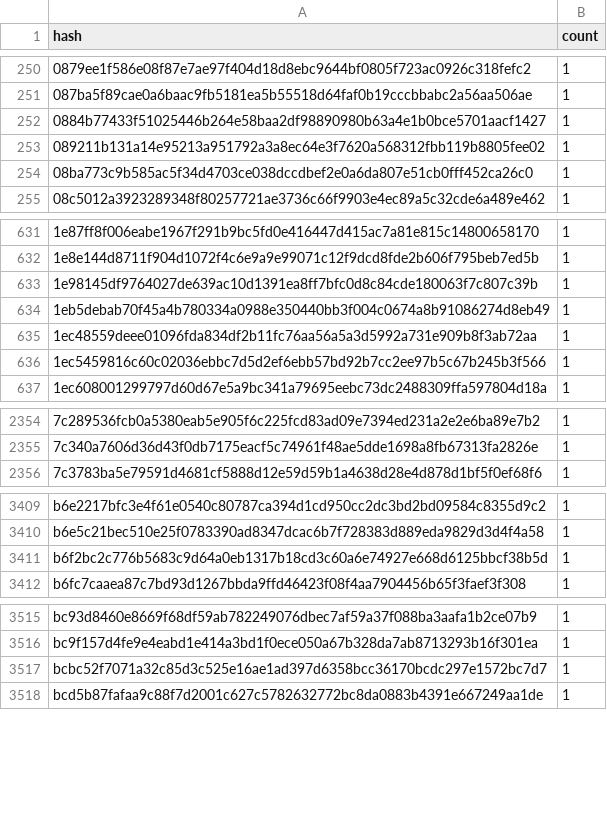
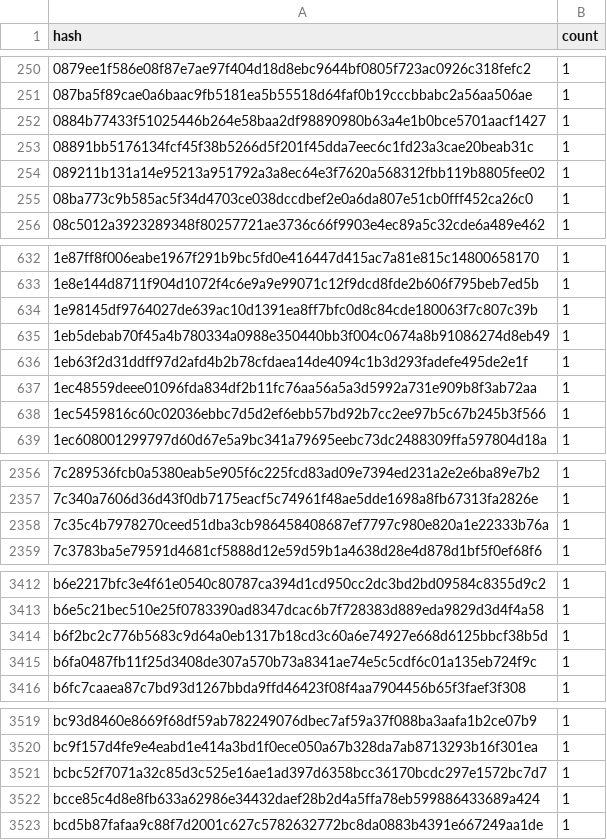
Before and after one commit to leighmcculloch/contract-wasms, a CSV file: analysis/dupe-code.csv, drawn as a sheet; only a part is shown, gaps mark what is left out; the diff names each change by its address in the sheet, - before the commit and + after, or states it on an @@ line.

```diff
--- a/analysis/dupe-code.csv
+++ b/analysis/dupe-code.csv
+row 253: 08891bb5176134fcf45f38b5266d5f201f45dda7eec6c1fd23a3cae20beab31c | 1
+row 636: 1eb63f2d31ddff97d2afd4b2b78cfdaea14de4094c1b3d293fadefe495de2e1f | 1
+row 2358: 7c35c4b7978270ceed51dba3cb986458408687ef7797c980e820a1e22333b76a | 1
+row 3415: b6fa0487fb11f25d3408de307a570b73a8341ae74e5c5cdf6c01a135eb724f9c | 1
+row 3522: bcce85c4d8e8fb633a62986e34432daef28b2d4a5ffa78eb599886433689a424 | 1
```
Also changed, not shown: analysis/count_instances_per_wasm.csv, analysis/dupe-sections.csv, 48 other files.
